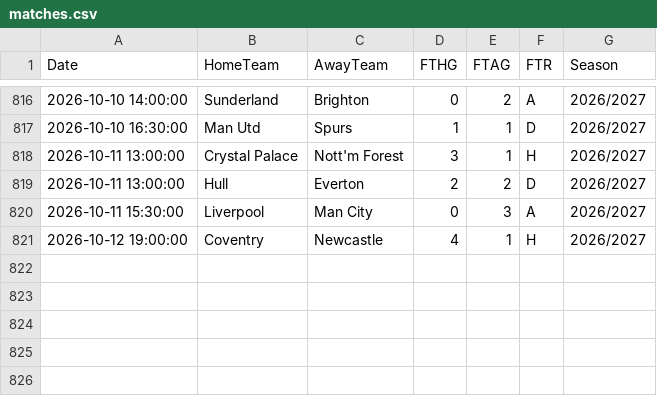
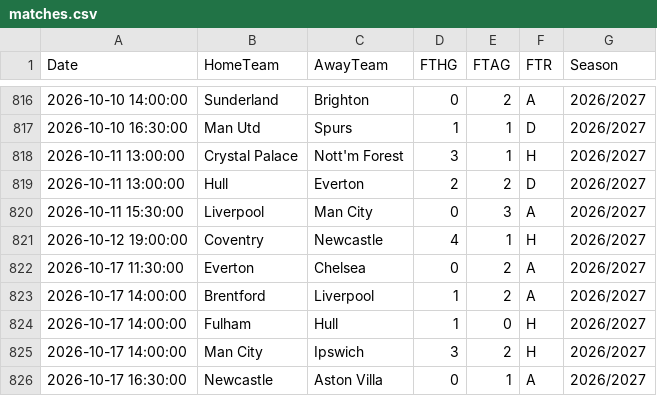
Before and after one commit to Kevinafkcoder/premier-league-match-predictor, a CSV file: data/matches.csv, drawn as a sheet; only a part is shown, gaps mark what is left out; the diff names each change by its address in the sheet, - before the commit and + after, or states it on an @@ line.

```diff
--- a/data/matches.csv
+++ b/data/matches.csv
+row 822: 2026-10-17 11:30:00 | Everton | Chelsea | 0 | 2 | A | 2026/2027
+row 823: 2026-10-17 14:00:00 | Brentford | Liverpool | 1 | 2 | A | 2026/2027
+row 824: 2026-10-17 14:00:00 | Fulham | Hull | 1 | 0 | H | 2026/2027
+row 825: 2026-10-17 14:00:00 | Man City | Ipswich | 3 | 2 | H | 2026/2027
+row 826: 2026-10-17 16:30:00 | Newcastle | Aston Villa | 0 | 1 | A | 2026/2027
```
Also changed, not shown: 1 other file.
